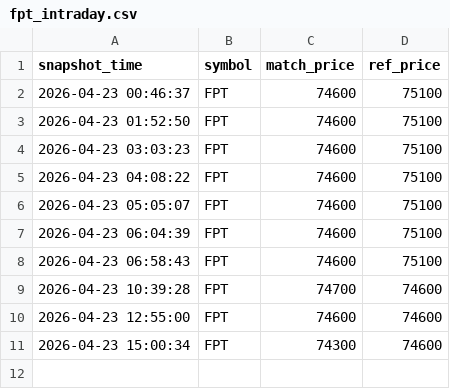
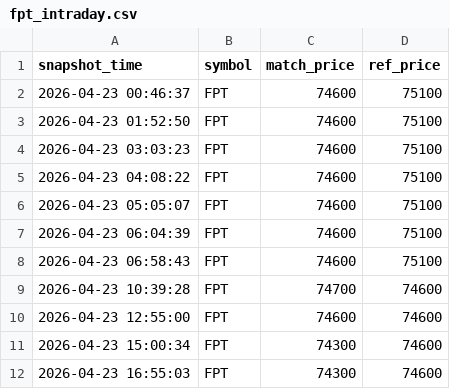
Before and after one commit to Huy24vt/stock-dashboard, a CSV file: data/intraday/2026-04-23/fpt_intraday.csv, drawn as a sheet; the diff names each change by its address in the sheet, - before the commit and + after, or states it on an @@ line.

```diff
--- a/data/intraday/2026-04-23/fpt_intraday.csv
+++ b/data/intraday/2026-04-23/fpt_intraday.csv
+row 12: 2026-04-23 16:55:03 | FPT | 74300 | 74600
```
Also changed, not shown: data/intraday/2026-04-23/acb_intraday.csv, data/intraday/2026-04-23/hpg_intraday.csv.
